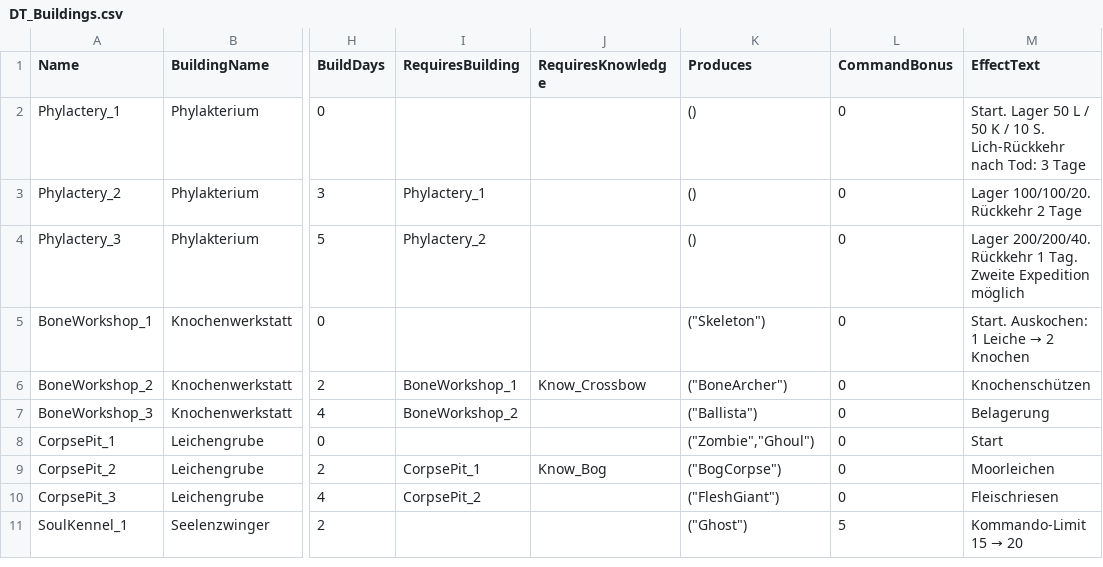
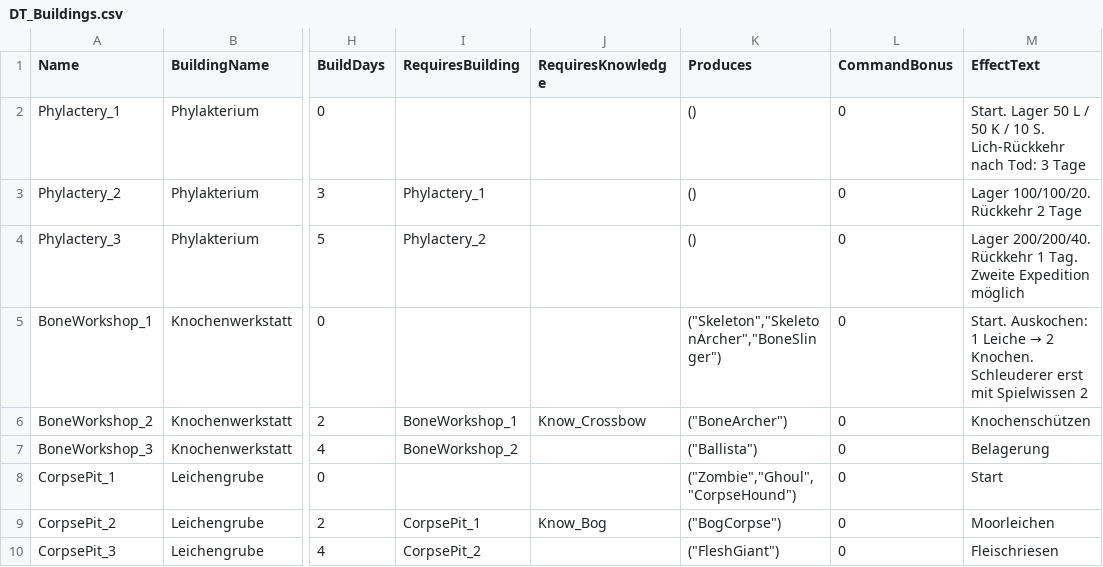
Before and after one commit to Frozenenenen/Harmbringer_online, a CSV file: design/data/DT_Buildings.csv, drawn as a sheet; only a part is shown, gaps mark what is left out; the shorter side is filled out with more unchanged rows; the diff names each change by its address in the sheet, - before the commit and + after, or states it on an @@ line.

```diff
--- a/design/data/DT_Buildings.csv
+++ b/design/data/DT_Buildings.csv
-K5 (Produces): ("Skeleton")
+K5 (Produces): ("Skeleton","SkeletonArcher","BoneSlinger")
-M5 (EffectText): …→ 2 Knochen
+M5 (EffectText): …→ 2 Knochen. Schleuderer erst mit Spielwissen 2
-K8 (Produces): ("Zombie","Ghoul")
+K8 (Produces): ("Zombie","Ghoul","CorpseHound")
```
Also changed, not shown: design/data/DT_Units.csv, 7 other files.
